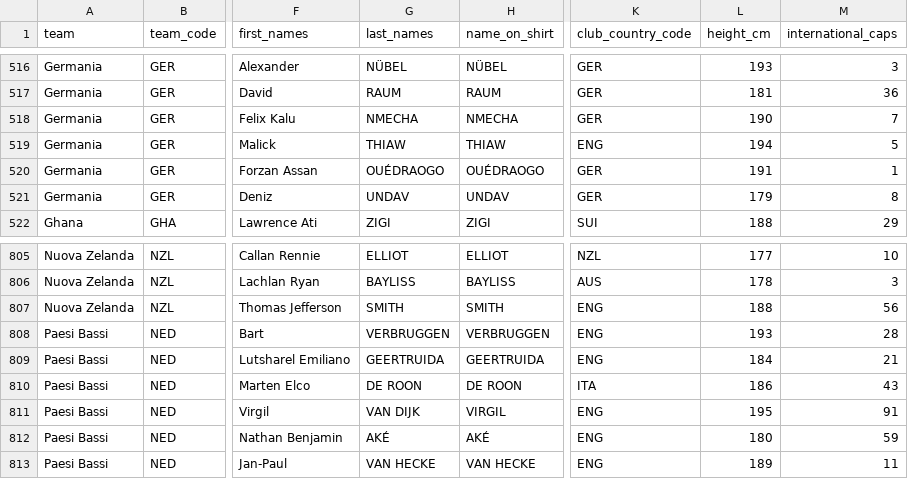
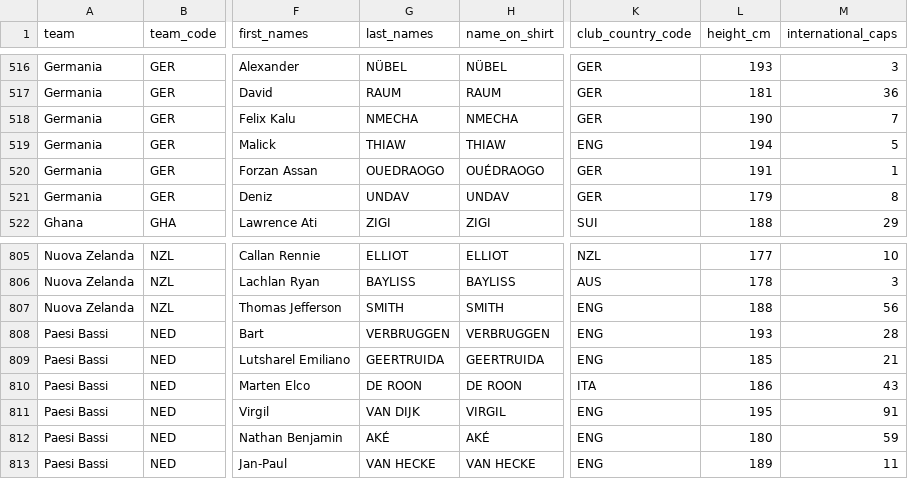
Before and after one commit to PablitoN82/FantaMondiale, a CSV file: database/players.csv, drawn as a sheet; only a part is shown, gaps mark what is left out; the diff covers the shown part only; the diff names each change by its address in the sheet, - before the commit and + after, or states it on an @@ line.

```diff
--- a/database/players.csv
+++ b/database/players.csv
-G520 (last_names): OUÉDRAOGO
+G520 (last_names): OUEDRAOGO
-L809 (height_cm): 184
+L809 (height_cm): 185
```
Also changed, not shown: 2 added rows, 2 removed rows and 11 edited cells elsewhere in this file.
